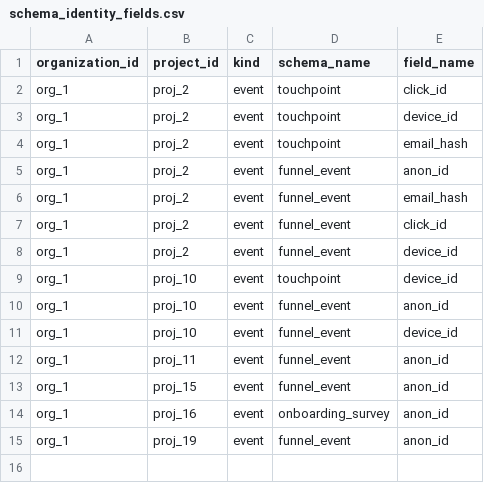
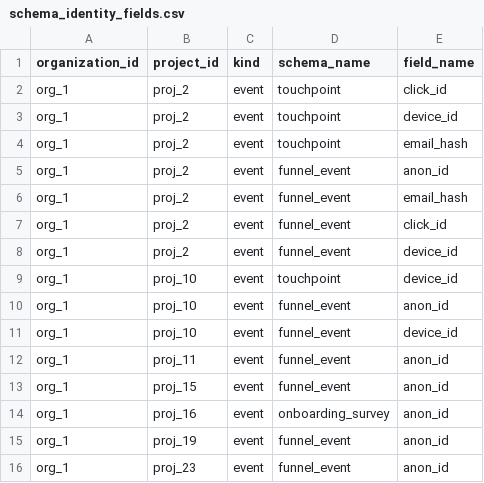
Before and after one commit to yarivluts/smart-marketing, a CSV file: packages/dbt-transform/dbt/seeds/schema_identity_fields.csv, drawn as a sheet.

```diff
--- a/packages/dbt-transform/dbt/seeds/schema_identity_fields.csv
+++ b/packages/dbt-transform/dbt/seeds/schema_identity_fields.csv
@@ -15 +15,2 @@ org_1,proj_16,event,onboarding_survey,anon_id
 org_1,proj_19,event,funnel_event,anon_id
+org_1,proj_23,event,funnel_event,anon_id
```
Also changed, not shown: packages/dbt-transform/dbt/seeds/raw_records.csv, 15 other files.
